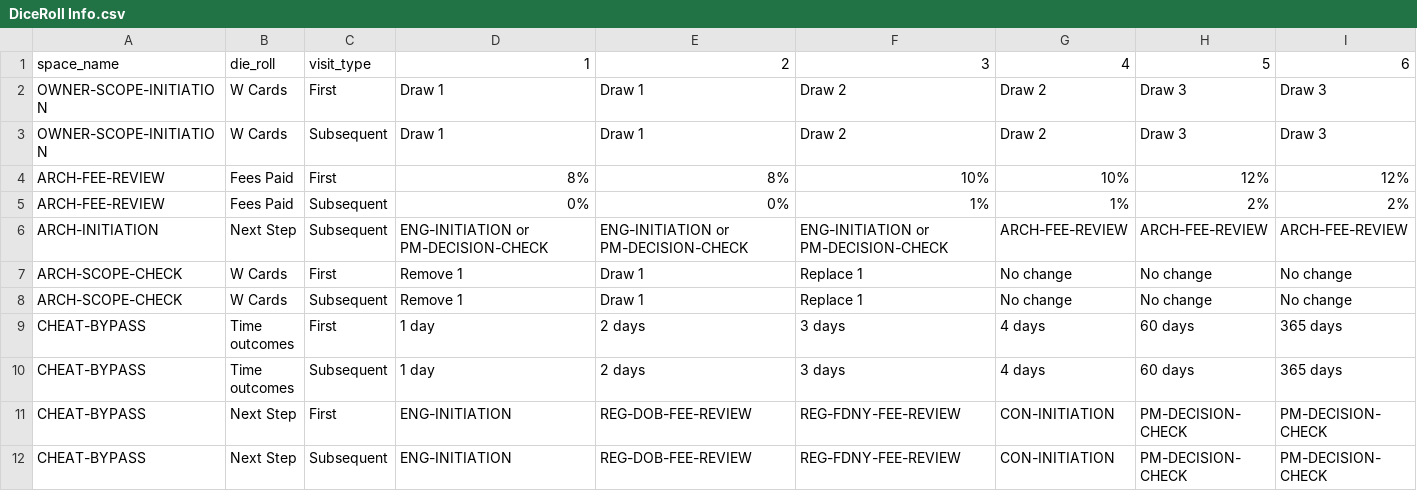
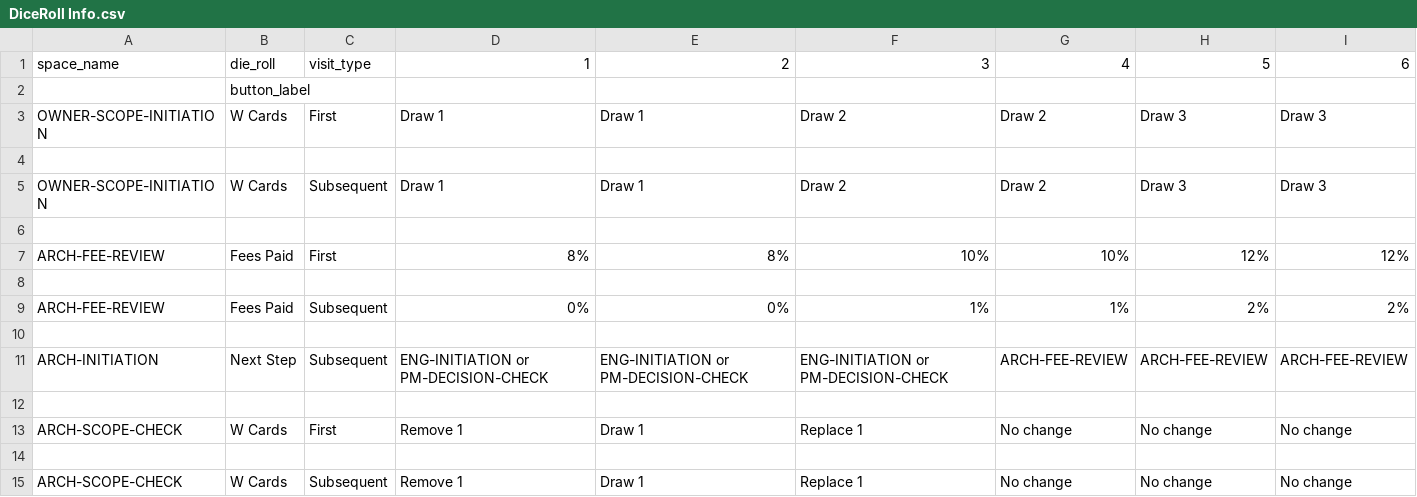
Before and after one commit to tomaszsb/Game_alpha, a CSV file: public/data/SOURCE_FILES/DiceRoll Info.csv, drawn as a sheet; only a part is shown; the shorter side is filled out with more unchanged rows; the diff covers the shown part only; the diff names each change by its address in the sheet, - before the commit and + after, or states it on an @@ line.

```diff
--- a/public/data/SOURCE_FILES/DiceRoll Info.csv
+++ b/public/data/SOURCE_FILES/DiceRoll Info.csv
+row 2:  | button_label
+row 4: (empty)
+row 6: (empty)
+row 8: (empty)
+row 10: (empty)
+row 12: (empty)
+row 14: (empty)
```
Also changed, not shown: 47 added rows elsewhere in this file, 6 other files.
